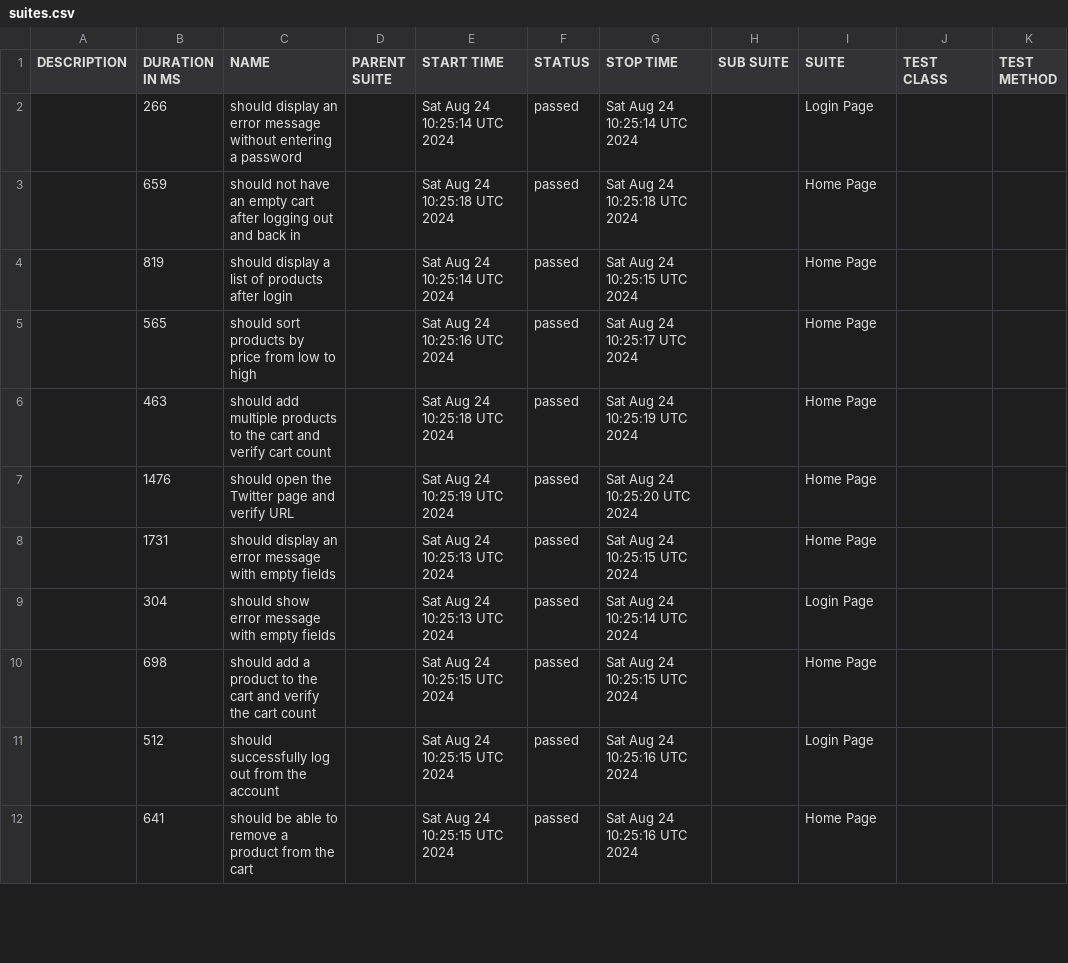
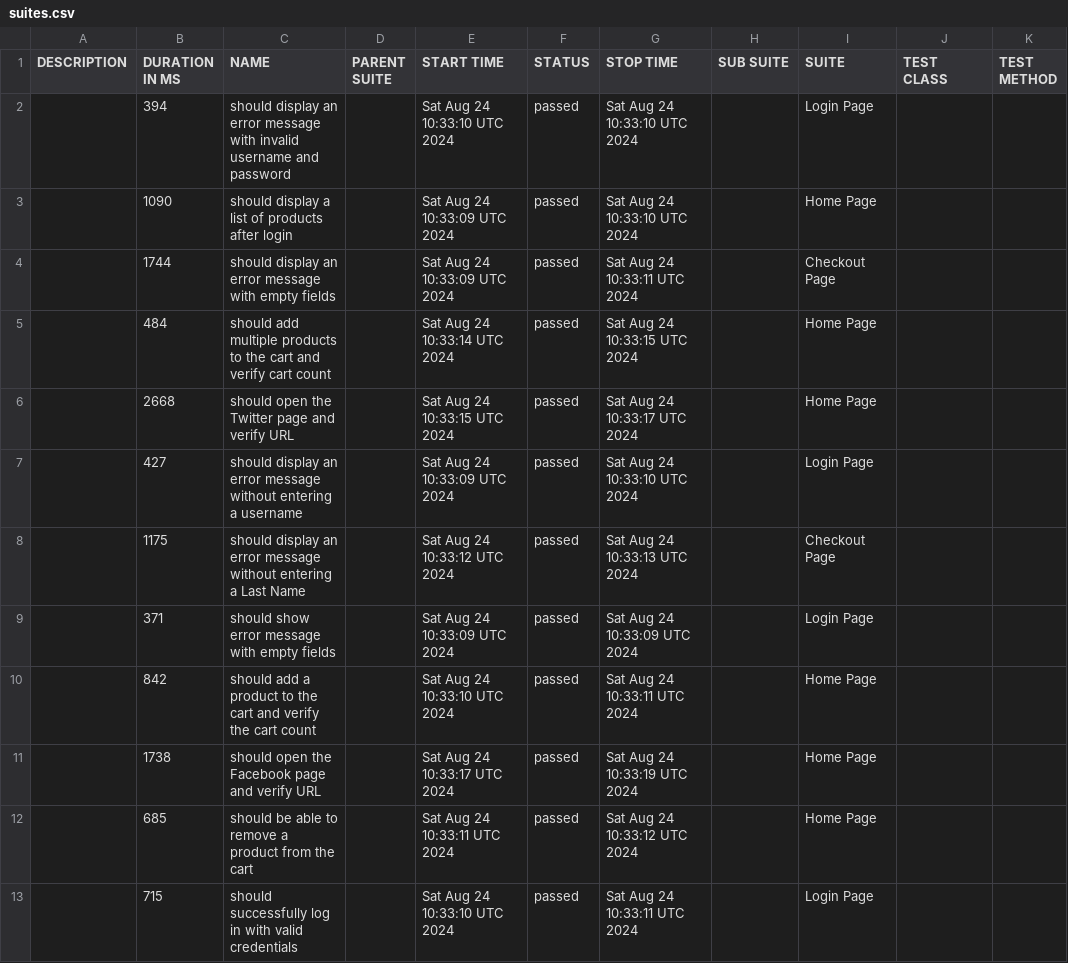
Before and after one commit to borderForNoone/WebdriverIO, a CSV file: data/suites.csv, drawn as a sheet; only a part is shown; the diff covers the shown part only.

```diff
--- a/data/suites.csv
+++ b/data/suites.csv
@@ -1,12 +1,13 @@
 "DESCRIPTION","DURATION IN MS","NAME","PARENT SUITE","START TIME","STATUS","STOP TIME","SUB SUITE","SUITE","TEST CLASS","TEST METHOD"
-"","266","should display an error message without entering a password","","Sat Aug 24 10:25:14 UTC 2024","passed","Sat Aug 24 10:25:14 UTC 2024","","Login Page","",""
-"","659","should not have an empty cart after logging out and back in","","Sat Aug 24 10:25:18 UTC 2024","passed","Sat Aug 24 10:25:18 UTC 2024","","Home Page","",""
-"","819","should display a list of products after login","","Sat Aug 24 10:25:14 UTC 2024","passed","Sat Aug 24 10:25:15 UTC 2024","","Home Page","",""
-"","565","should sort products by price from low to high","","Sat Aug 24 10:25:16 UTC 2024","passed","Sat Aug 24 10:25:17 UTC 2024","","Home Page","",""
-"","463","should add multiple products to the cart and verify cart count","","Sat Aug 24 10:25:18 UTC 2024","passed","Sat Aug 24 10:25:19 UTC 2024","","Home Page","",""
-"","1476","should open the Twitter page and verify URL","","Sat Aug 24 10:25:19 UTC 2024","passed","Sat Aug 24 10:25:20 UTC 2024","","Home Page","",""
-"","1731","should display an error message with empty fields","","Sat Aug 24 10:25:13 UTC 2024","passed","Sat Aug 24 10:25:15 UTC 2024","","Home Page","",""
-"","304","should show error message with empty fields","","Sat Aug 24 10:25:13 UTC 2024","passed","Sat Aug 24 10:25:14 UTC 2024","","Login Page","",""
-"","698","should add a product to the cart and verify the cart count","","Sat Aug 24 10:25:15 UTC 2024","passed","Sat Aug 24 10:25:15 UTC 2024","","Home Page","",""
-"","512","should successfully log out from the account","","Sat Aug 24 10:25:15 UTC 2024","passed","Sat Aug 24 10:25:16 UTC 2024","","Login Page","",""
-"","641","should be able to remove a product from the cart","","Sat Aug 24 10:25:15 UTC 2024","passed","Sat Aug 24 10:25:16 UTC 2024","","Home Page","",""
+"","394","should display an error message with invalid username and password","","Sat Aug 24 10:33:10 UTC 2024","passed","Sat Aug 24 10:33:10 UTC 2024","","Login Page","",""
+"","1090","should display a list of products after login","","Sat Aug 24 10:33:09 UTC 2024","passed","Sat Aug 24 10:33:10 UTC 2024","","Home Page","",""
+"","1744","should display an error message with empty fields","","Sat Aug 24 10:33:09 UTC 2024","passed","Sat Aug 24 10:33:11 UTC 2024","","Сheckout Page","",""
+"","484","should add multiple products to the cart and verify cart count","","Sat Aug 24 10:33:14 UTC 2024","passed","Sat Aug 24 10:33:15 UTC 2024","","Home Page","",""
+"","2668","should open the Twitter page and verify URL","","Sat Aug 24 10:33:15 UTC 2024","passed","Sat Aug 24 10:33:17 UTC 2024","","Home Page","",""
+"","427","should display an error message without entering a username","","Sat Aug 24 10:33:09 UTC 2024","passed","Sat Aug 24 10:33:10 UTC 2024","","Login Page","",""
+"","1175","should display an error message without entering a Last Name","","Sat Aug 24 10:33:12 UTC 2024","passed","Sat Aug 24 10:33:13 UTC 2024","","Сheckout Page","",""
+"","371","should show error message with empty fields","","Sat Aug 24 10:33:09 UTC 2024","passed","Sat Aug 24 10:33:09 UTC 2024","","Login Page","",""
+"","842","should add a product to the cart and verify the cart count","","Sat Aug 24 10:33:10 UTC 2024","passed","Sat Aug 24 10:33:11 UTC 2024","","Home Page","",""
+"","1738","should open the Facebook page and verify URL","","Sat Aug 24 10:33:17 UTC 2024","passed","Sat Aug 24 10:33:19 UTC 2024","","Home Page","",""
+"","685","should be able to remove a product from the cart","","Sat Aug 24 10:33:11 UTC 2024","passed","Sat Aug 24 10:33:12 UTC 2024","","Home Page","",""
+"","715","should successfully log in with valid credentials","","Sat Aug 24 10:33:10 UTC 2024","passed","Sat Aug 24 10:33:11 UTC 2024","","Login Page","",""
```
Also changed, not shown: 1 removed row and 24 edited cells elsewhere in this file, 57 other files.
